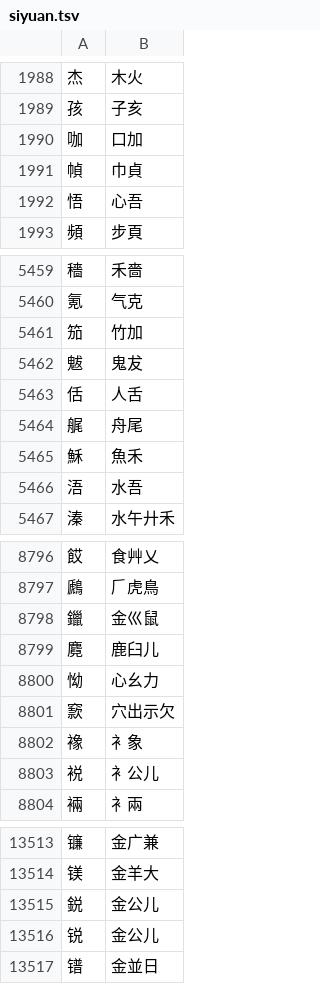
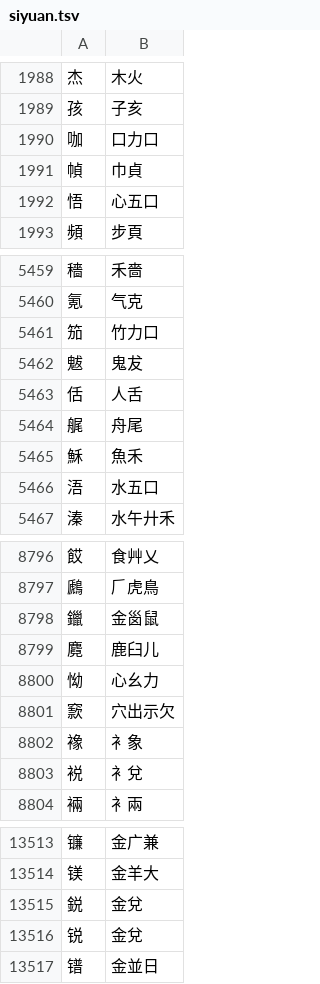
Before and after one commit to chenlin014/xinzheng, a TSV file: zg-scheme/siyuan/siyuan.tsv, drawn as a sheet; only a part is shown, gaps mark what is left out; the diff covers the shown part only.

```diff
--- a/zg-scheme/siyuan/siyuan.tsv
+++ b/zg-scheme/siyuan/siyuan.tsv
@@ -1989,5 +1989,5 @@
 孩	子亥
-咖	口加
+咖	口力口
 幀	巾貞
-悟	心吾
+悟	心五口
 頻	步頁
@@ -5460,3 +5460,3 @@
 氪	气克
-笳	竹加
+笳	竹力口
 魃	鬼犮
@@ -5465,3 +5465,3 @@
 穌	魚禾
-浯	水吾
+浯	水五口
 溱	水午廾禾
@@ -8797,3 +8797,3 @@
 鷉	𠂆虎鳥
-鑞	金巛鼠
+鑞	金𡿺鼠
 麑	鹿臼儿
@@ -8802,3 +8802,3 @@
 襐	衤象
-裞	衤公儿
+裞	衤兌
 裲	衤兩
@@ -13514,4 +13514,4 @@
 镁	金羊大
-鋭	金公儿
-锐	金公儿
+鋭	金兌
+锐	金兌
 镨	金並日
```
Also changed, not shown: 120 edited cells elsewhere in this file, frequency/zone/xingyi-ft.tsv, frequency/zone/xingyi-jt.tsv, 13 other files.
